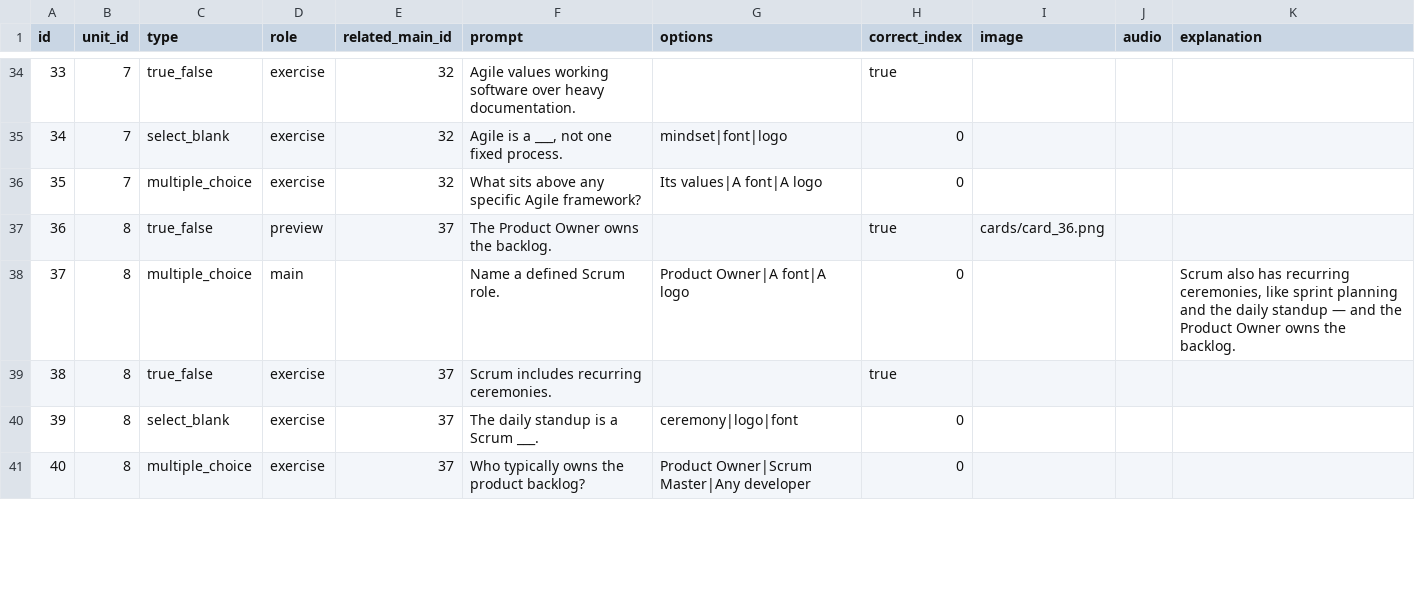
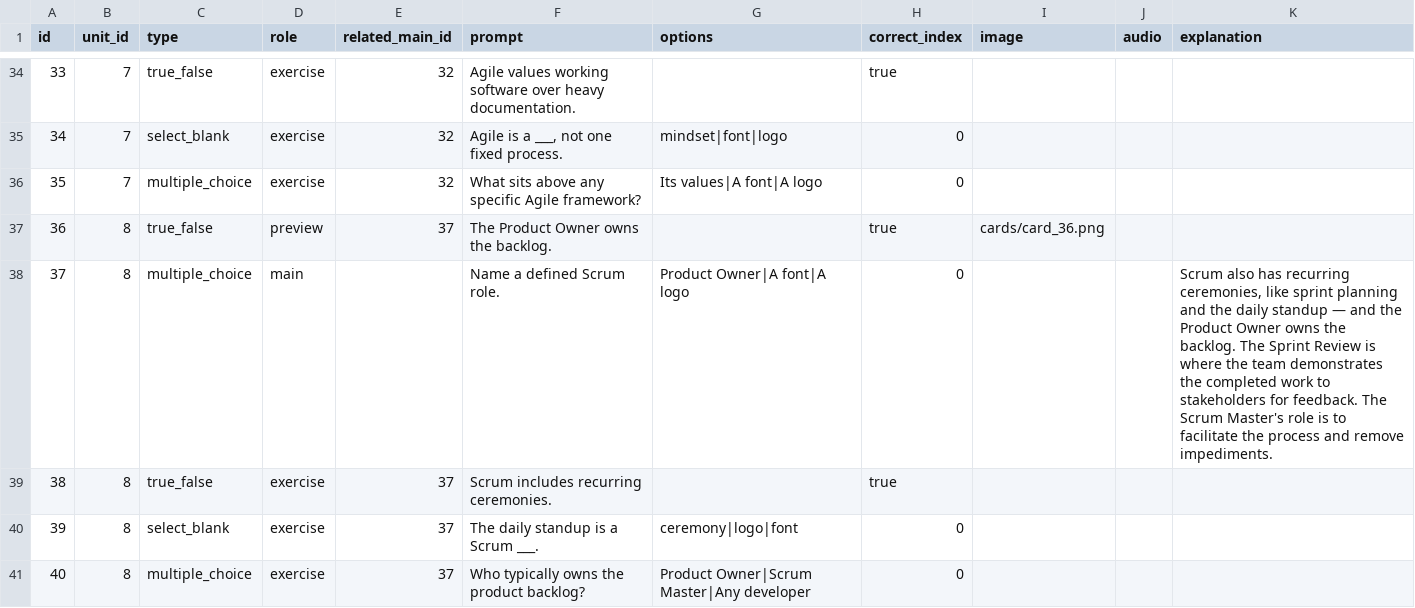
Before and after one commit to yaaddi-courses/managing-software-projects, a CSV file: source/cards.csv, drawn as a sheet; only a part is shown, gaps mark what is left out.

```diff
--- a/source/cards.csv
+++ b/source/cards.csv
@@ -37,3 +37,3 @@ id,unit_id,type,role,related_main_id,prompt,options,correct_index,image,audio,ex
 36,8,true_false,preview,37,The Product Owner owns the backlog.,,true,cards/card_36.png,,
-37,8,multiple_choice,main,,Name a defined Scrum role.,Product Owner|A font|A logo,0,,,"Scrum also has recurring ceremonies, like sprint planning and the daily standup — and the Product Owner owns the backlog."
+37,8,multiple_choice,main,,Name a defined Scrum role.,Product Owner|A font|A logo,0,,,"Scrum also has recurring ceremonies, like sprint planning and the daily standup — and the Product Owner owns the backlog. The Sprint Review is where the team demonstrates the completed work to stakeholders for feedback. The Scrum Master's role is to facilitate the process and remove impediments."
 38,8,true_false,exercise,37,Scrum includes recurring ceremonies.,,true,,,
```
Also changed, not shown: source/glossary.csv, 1 other file.
